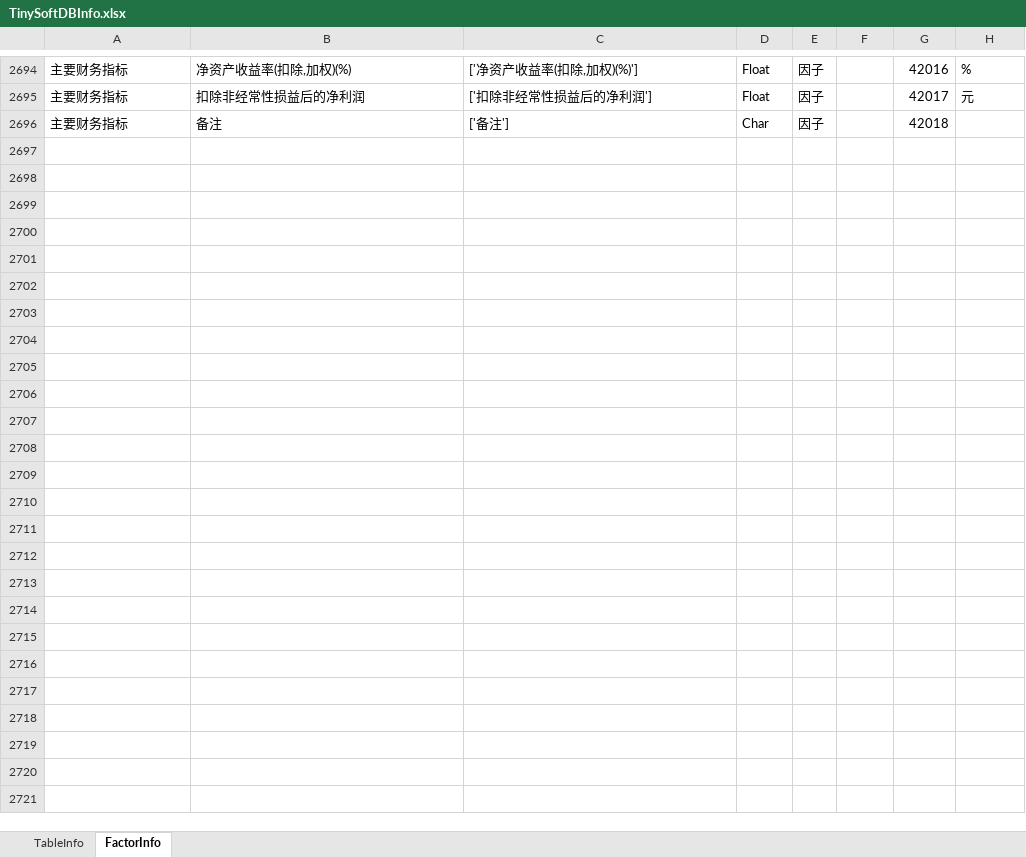
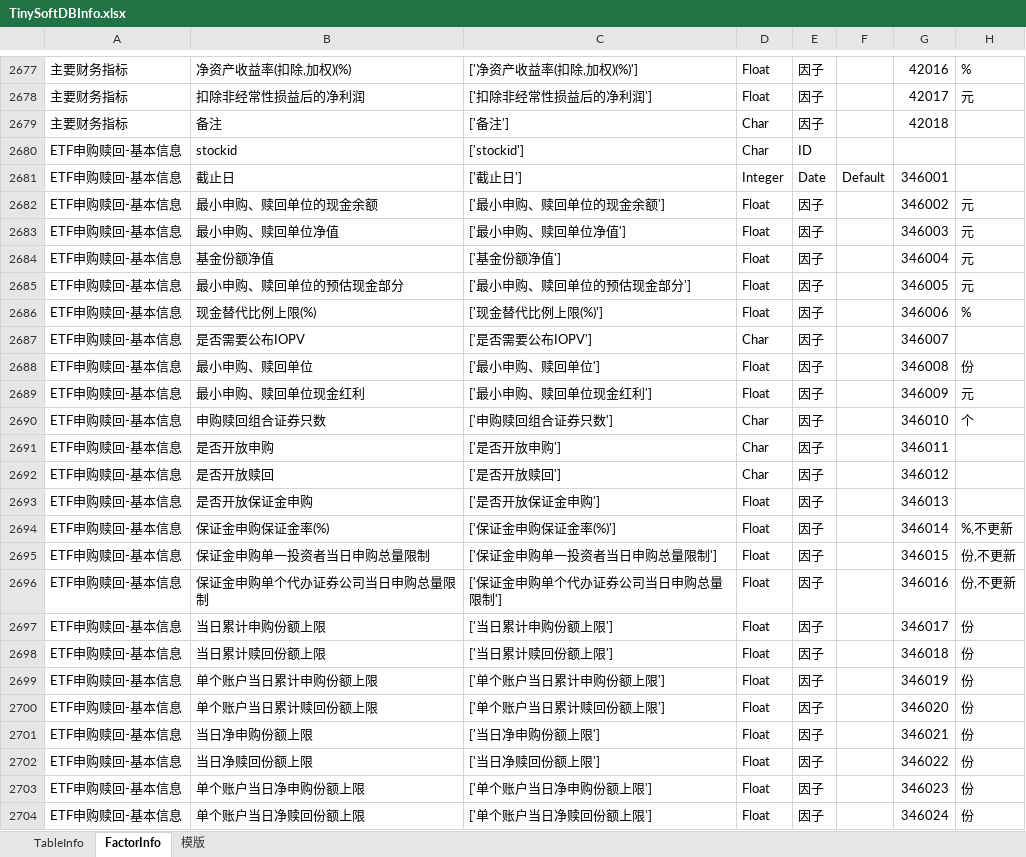
Before and after one commit to Scorpi000/QSExt, an Excel workbook: QSExt/Resource/TinySoftDBInfo.xlsx, sheet FactorInfo, drawn as a sheet; only a part is shown, gaps mark what is left out; values as stored, in another font and other column widths than the file's, no borders; the diff covers the shown part only; the diff names each change by its address in the sheet, - before the commit and + after, or states it on an @@ line.

Commit message:
debug TinySoftDB

```diff
--- a/QSExt/Resource/TinySoftDBInfo.xlsx (sheet FactorInfo)
+++ b/QSExt/Resource/TinySoftDBInfo.xlsx (sheet FactorInfo)
+sheet tab: 模版
+row 2680: ETF申购赎回-基本信息 | stockid | ['stockid'] | Char | ID
+row 2681: ETF申购赎回-基本信息 | 截止日 | ['截止日'] | Integer | Date | Default | 346001
+row 2682: ETF申购赎回-基本信息 | 最小申购、赎回单位的现金余额 | ['最小申购、赎回单位的现金余额'] | Float | 因子 |  | 346002 | 元
+row 2683: ETF申购赎回-基本信息 | 最小申购、赎回单位净值 | ['最小申购、赎回单位净值'] | Float | 因子 |  | 346003 | 元
+row 2684: ETF申购赎回-基本信息 | 基金份额净值 | ['基金份额净值'] | Float | 因子 |  | 346004 | 元
+row 2685: ETF申购赎回-基本信息 | 最小申购、赎回单位的预估现金部分 | ['最小申购、赎回单位的预估现金部分'] | Float | 因子 |  | 346005 | 元
+row 2686: ETF申购赎回-基本信息 | 现金替代比例上限(%) | ['现金替代比例上限(%)'] | Float | 因子 |  | 346006 | %
+row 2687: ETF申购赎回-基本信息 | 是否需要公布IOPV | ['是否需要公布IOPV'] | Char | 因子 |  | 346007
+row 2688: ETF申购赎回-基本信息 | 最小申购、赎回单位 | ['最小申购、赎回单位'] | Float | 因子 |  | 346008 | 份
+row 2689: ETF申购赎回-基本信息 | 最小申购、赎回单位现金红利 | ['最小申购、赎回单位现金红利'] | Float | 因子 |  | 346009 | 元
+row 2690: ETF申购赎回-基本信息 | 申购赎回组合证券只数 | ['申购赎回组合证券只数'] | Char | 因子 |  | 346010 | 个
+row 2691: ETF申购赎回-基本信息 | 是否开放申购 | ['是否开放申购'] | Char | 因子 |  | 346011
+row 2692: ETF申购赎回-基本信息 | 是否开放赎回 | ['是否开放赎回'] | Char | 因子 |  | 346012
+row 2693: ETF申购赎回-基本信息 | 是否开放保证金申购 | ['是否开放保证金申购'] | Float | 因子 |  | 346013
+row 2694: ETF申购赎回-基本信息 | 保证金申购保证金率(%) | ['保证金申购保证金率(%)'] | Float | 因子 |  | 346014 | %,不更新
+row 2695: ETF申购赎回-基本信息 | 保证金申购单一投资者当日申购总量限制 | ['保证金申购单一投资者当日申购总量限制'] | Float | 因子 |  | 346015 | 份,不更新
+row 2696: ETF申购赎回-基本信息 | 保证金申购单个代办证券公司当日申购总量限制 | ['保证金申购单个代办证券公司当日申购总量限制'] | Float | 因子 |  | 346016 | 份,不更新
+row 2697: ETF申购赎回-基本信息 | 当日累计申购份额上限 | ['当日累计申购份额上限'] | Float | 因子 |  | 346017 | 份
+row 2698: ETF申购赎回-基本信息 | 当日累计赎回份额上限 | ['当日累计赎回份额上限'] | Float | 因子 |  | 346018 | 份
+row 2699: ETF申购赎回-基本信息 | 单个账户当日累计申购份额上限 | ['单个账户当日累计申购份额上限'] | Float | 因子 |  | 346019 | 份
+row 2700: ETF申购赎回-基本信息 | 单个账户当日累计赎回份额上限 | ['单个账户当日累计赎回份额上限'] | Float | 因子 |  | 346020 | 份
+row 2701: ETF申购赎回-基本信息 | 当日净申购份额上限 | ['当日净申购份额上限'] | Float | 因子 |  | 346021 | 份
+row 2702: ETF申购赎回-基本信息 | 当日净赎回份额上限 | ['当日净赎回份额上限'] | Float | 因子 |  | 346022 | 份
+row 2703: ETF申购赎回-基本信息 | 单个账户当日净申购份额上限 | ['单个账户当日净申购份额上限'] | Float | 因子 |  | 346023 | 份
+row 2704: ETF申购赎回-基本信息 | 单个账户当日净赎回份额上限 | ['单个账户当日净赎回份额上限'] | Float | 因子 |  | 346024 | 份
```
Also changed, not shown: 17 removed rows and 10 edited cells elsewhere in this sheet, sheet TableInfo, 2 other files.
